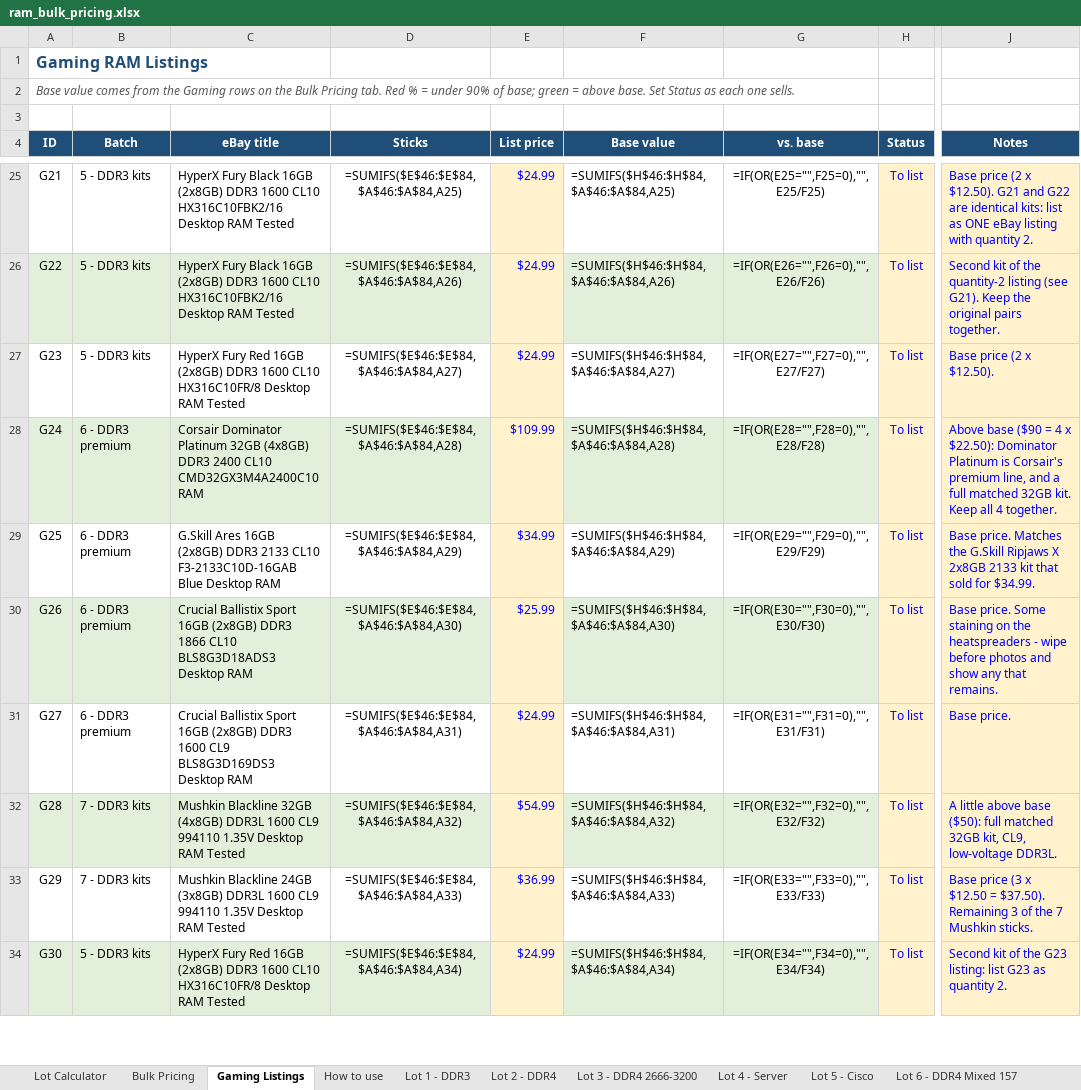
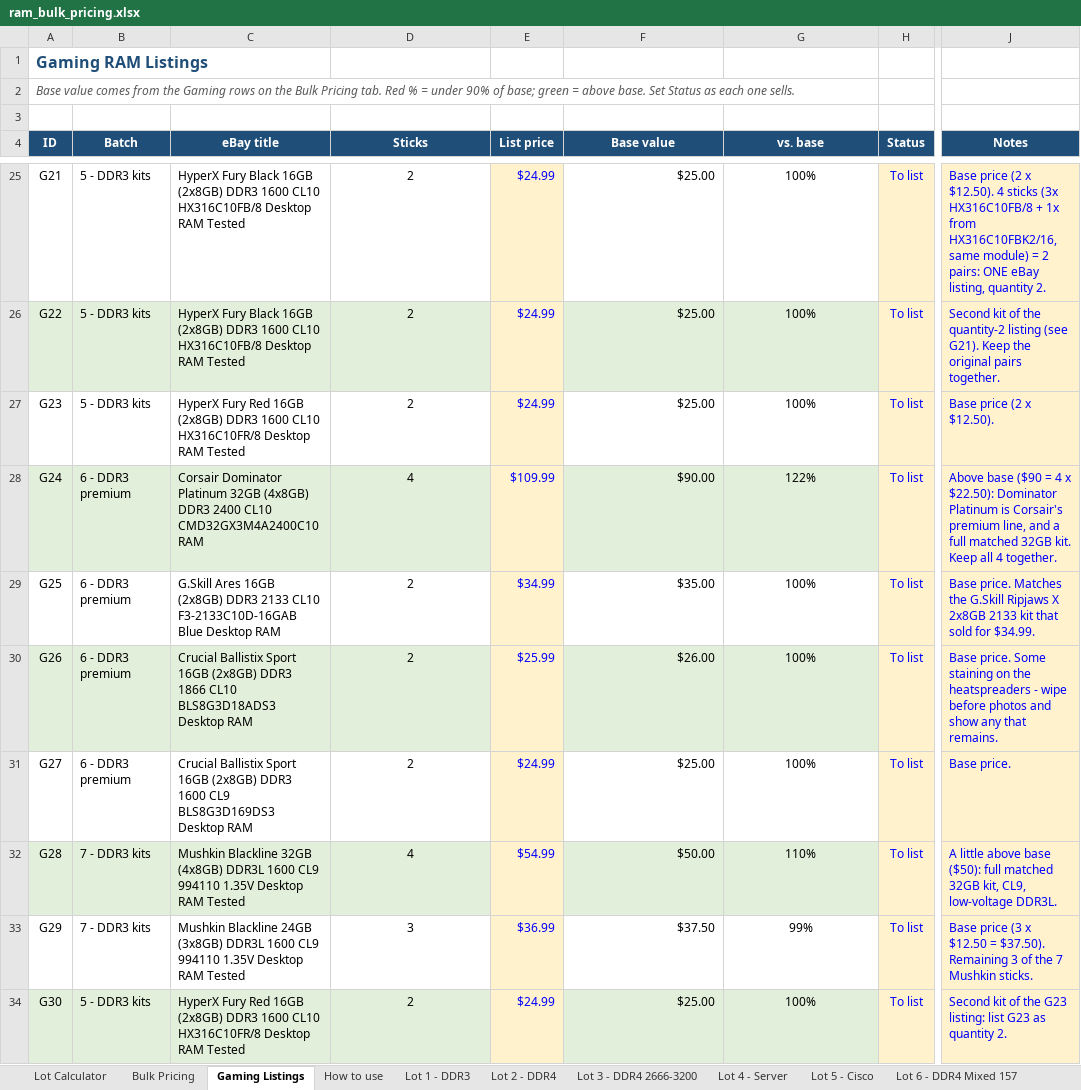
Before and after one commit to bgallaher-lgtm/Claude, an Excel workbook: ram_bulk_pricing.xlsx, sheet Gaming Listings, drawn as a sheet; only a part is shown, gaps mark what is left out; values as stored, in another font and other column widths than the file's, no borders; formulas without a stored value are shown as written; conditional formats not drawn; the diff covers the shown part only; the diff names each change by its address in the sheet, - before the commit and + after, or states it on an @@ line.

```diff
--- a/ram_bulk_pricing.xlsx (sheet Gaming Listings)
+++ b/ram_bulk_pricing.xlsx (sheet Gaming Listings)
-C25:C26 (eBay title): …1600 CL10 HX316C10FBK2/16 Desktop RAM…
+C25:C26 (eBay title): …1600 CL10 HX316C10FB/8 Desktop RAM…
-D25 (Sticks): =SUMIFS($E$46:$E$84,$A$46:$A$84,A25)
+D25 (Sticks): 2
-F25 (Base value): =SUMIFS($H$46:$H$84,$A$46:$A$84,A25)
+F25 (Base value): $25.00
-G25 (vs. base): =IF(OR(E25="",F25=0),"",E25/F25)
+G25 (vs. base): 100%
-J25 (Notes): …x $12.50). G21 and G22 are identical kits: list as ONE eBay listing with quantity 2.
+J25 (Notes): …x $12.50). 4 sticks (3x HX316C10FB/8 + 1x from HX316C10FBK2/16, same module) = 2 pairs: ONE eBay listing, quantity 2.
-D26 (Sticks): =SUMIFS($E$46:$E$84,$A$46:$A$84,A26)
+D26 (Sticks): 2
-F26 (Base value): =SUMIFS($H$46:$H$84,$A$46:$A$84,A26)
+F26 (Base value): $25.00
-G26 (vs. base): =IF(OR(E26="",F26=0),"",E26/F26)
+G26 (vs. base): 100%
-D27 (Sticks): =SUMIFS($E$46:$E$84,$A$46:$A$84,A27)
+D27 (Sticks): 2
-F27 (Base value): =SUMIFS($H$46:$H$84,$A$46:$A$84,A27)
+F27 (Base value): $25.00
-G27 (vs. base): =IF(OR(E27="",F27=0),"",E27/F27)
+G27 (vs. base): 100%
-D28 (Sticks): =SUMIFS($E$46:$E$84,$A$46:$A$84,A28)
+D28 (Sticks): 4
-F28 (Base value): =SUMIFS($H$46:$H$84,$A$46:$A$84,A28)
+F28 (Base value): $90.00
-G28 (vs. base): =IF(OR(E28="",F28=0),"",E28/F28)
+G28 (vs. base): 122%
-D29 (Sticks): =SUMIFS($E$46:$E$84,$A$46:$A$84,A29)
+D29 (Sticks): 2
-F29 (Base value): =SUMIFS($H$46:$H$84,$A$46:$A$84,A29)
+F29 (Base value): $35.00
-G29 (vs. base): =IF(OR(E29="",F29=0),"",E29/F29)
+G29 (vs. base): 100%
-D30 (Sticks): =SUMIFS($E$46:$E$84,$A$46:$A$84,A30)
+D30 (Sticks): 2
-F30 (Base value): =SUMIFS($H$46:$H$84,$A$46:$A$84,A30)
+F30 (Base value): $26.00
-G30 (vs. base): =IF(OR(E30="",F30=0),"",E30/F30)
+G30 (vs. base): 100%
-D31 (Sticks): =SUMIFS($E$46:$E$84,$A$46:$A$84,A31)
+D31 (Sticks): 2
-F31 (Base value): =SUMIFS($H$46:$H$84,$A$46:$A$84,A31)
+F31 (Base value): $25.00
-G31 (vs. base): =IF(OR(E31="",F31=0),"",E31/F31)
+G31 (vs. base): 100%
-D32 (Sticks): =SUMIFS($E$46:$E$84,$A$46:$A$84,A32)
+D32 (Sticks): 4
-F32 (Base value): =SUMIFS($H$46:$H$84,$A$46:$A$84,A32)
+F32 (Base value): $50.00
-G32 (vs. base): =IF(OR(E32="",F32=0),"",E32/F32)
+G32 (vs. base): 110%
-D33 (Sticks): =SUMIFS($E$46:$E$84,$A$46:$A$84,A33)
+D33 (Sticks): 3
-F33 (Base value): =SUMIFS($H$46:$H$84,$A$46:$A$84,A33)
+F33 (Base value): $37.50
-G33 (vs. base): =IF(OR(E33="",F33=0),"",E33/F33)
+G33 (vs. base): 99%
-D34 (Sticks): =SUMIFS($E$46:$E$84,$A$46:$A$84,A34)
+D34 (Sticks): 2
-F34 (Base value): =SUMIFS($H$46:$H$84,$A$46:$A$84,A34)
+F34 (Base value): $25.00
-G34 (vs. base): =IF(OR(E34="",F34=0),"",E34/F34)
+G34 (vs. base): 100%
```
Also changed, not shown: 1 added row, 1 removed row and 159 edited cells elsewhere in this sheet, sheet Bulk Pricing, sheet Lot Calculator, sheet Lot 1 - DDR3, sheet Lot 6 - DDR4 Mixed 157, sheet Lot 3 - DDR4 2666-3200, sheet Lot 2 - DDR4, 7 more sheets, charts or pictures, 1 other file.
